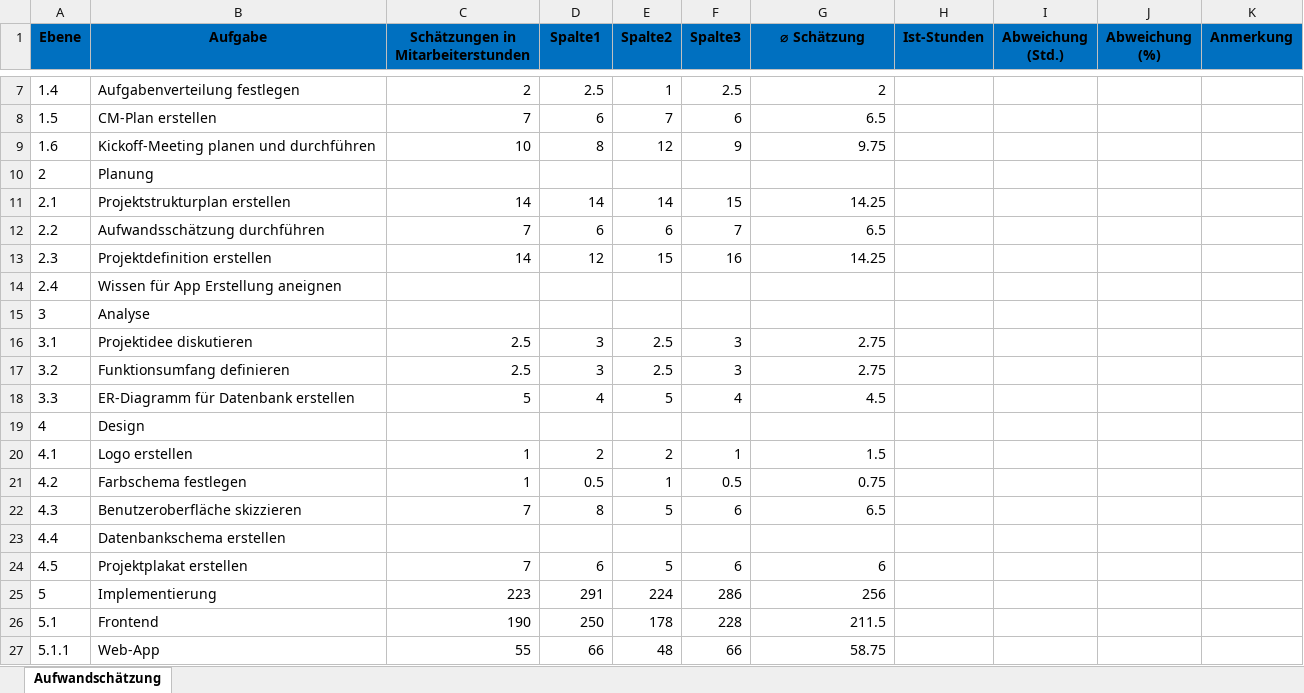
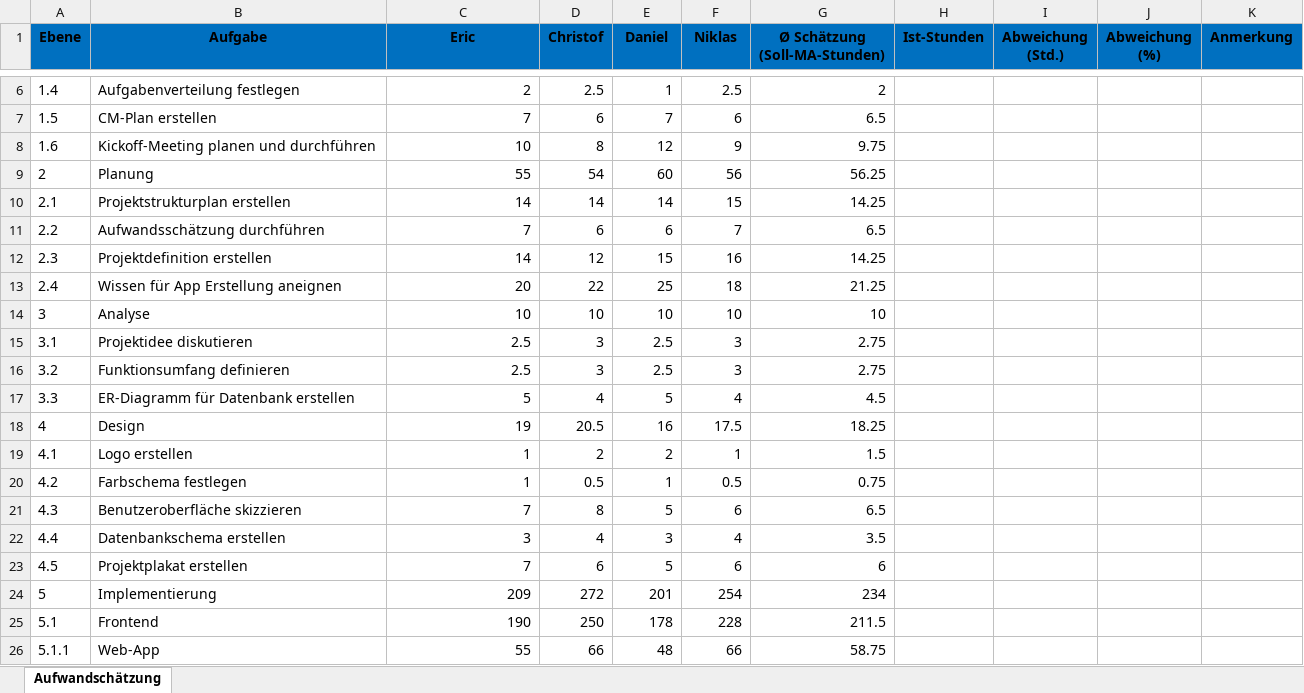
Before and after one commit to A-SimpleName/DriveSense, an Excel workbook: Dokumentation/Organisation/Aufwandsschaetzung_0.3.xlsx, sheet Aufwandschätzung, drawn as a sheet; only a part is shown, gaps mark what is left out; values as stored, in another font and other column widths than the file's, no borders; table styles not drawn; addresses are those after the commit; the diff covers the shown part only; the diff names each change by its address in the sheet, - before the commit and + after, or states it on an @@ line.

Commit message:
Aufwand fertig geschätzt

```diff
--- a/Dokumentation/Organisation/Aufwandsschaetzung_0.3.xlsx (sheet Aufwandschätzung)
+++ b/Dokumentation/Organisation/Aufwandsschaetzung_0.3.xlsx (sheet Aufwandschätzung)
-C1: Schätzungen in Mitarbeiterstunden
+C1: Eric
-D1: Spalte1
+D1: Christof
-E1: Spalte2
+E1: Daniel
-F1: Spalte3
+F1: Niklas
-G1: ⌀ Schätzung
+G1: Ø Schätzung (Soll-MA-Stunden)
-C9 (Eric): (empty)
+C9 (Eric): 55
-D9 (Christof): (empty)
+D9 (Christof): 54
-E9 (Daniel): (empty)
+E9 (Daniel): 60
-F9 (Niklas): (empty)
+F9 (Niklas): 56
-G9 (Ø Schätzung (Soll-MA-Stunden)): (empty)
+G9 (Ø Schätzung (Soll-MA-Stunden)): 56.25
-C13 (Eric): (empty)
+C13 (Eric): 20
-D13 (Christof): (empty)
+D13 (Christof): 22
-E13 (Daniel): (empty)
+E13 (Daniel): 25
-F13 (Niklas): (empty)
+F13 (Niklas): 18
-G13 (Ø Schätzung (Soll-MA-Stunden)): (empty)
+G13 (Ø Schätzung (Soll-MA-Stunden)): 21.25
-C14 (Eric): (empty)
+C14 (Eric): 10
-D14 (Christof): (empty)
+D14 (Christof): 10
-E14 (Daniel): (empty)
+E14 (Daniel): 10
-F14 (Niklas): (empty)
+F14 (Niklas): 10
-G14 (Ø Schätzung (Soll-MA-Stunden)): (empty)
+G14 (Ø Schätzung (Soll-MA-Stunden)): 10
-C18 (Eric): (empty)
+C18 (Eric): 19
-D18 (Christof): (empty)
+D18 (Christof): 20.5
-E18 (Daniel): (empty)
+E18 (Daniel): 16
-F18 (Niklas): (empty)
+F18 (Niklas): 17.5
-G18 (Ø Schätzung (Soll-MA-Stunden)): (empty)
+G18 (Ø Schätzung (Soll-MA-Stunden)): 18.25
-C22 (Eric): (empty)
+C22 (Eric): 3
-D22 (Christof): (empty)
+D22 (Christof): 4
-E22 (Daniel): (empty)
+E22 (Daniel): 3
-F22 (Niklas): (empty)
+F22 (Niklas): 4
-G22 (Ø Schätzung (Soll-MA-Stunden)): (empty)
+G22 (Ø Schätzung (Soll-MA-Stunden)): 3.5
-C24 (Eric): 223
+C24 (Eric): 209
-D24 (Christof): 291
+D24 (Christof): 272
-E24 (Daniel): 224
+E24 (Daniel): 201
-F24 (Niklas): 286
+F24 (Niklas): 254
-G24 (Ø Schätzung (Soll-MA-Stunden)): 256
+G24 (Ø Schätzung (Soll-MA-Stunden)): 234
```
Also changed, not shown: 1 added row, 1 removed row and 39 edited cells elsewhere in this sheet, formulas that keep their value.
